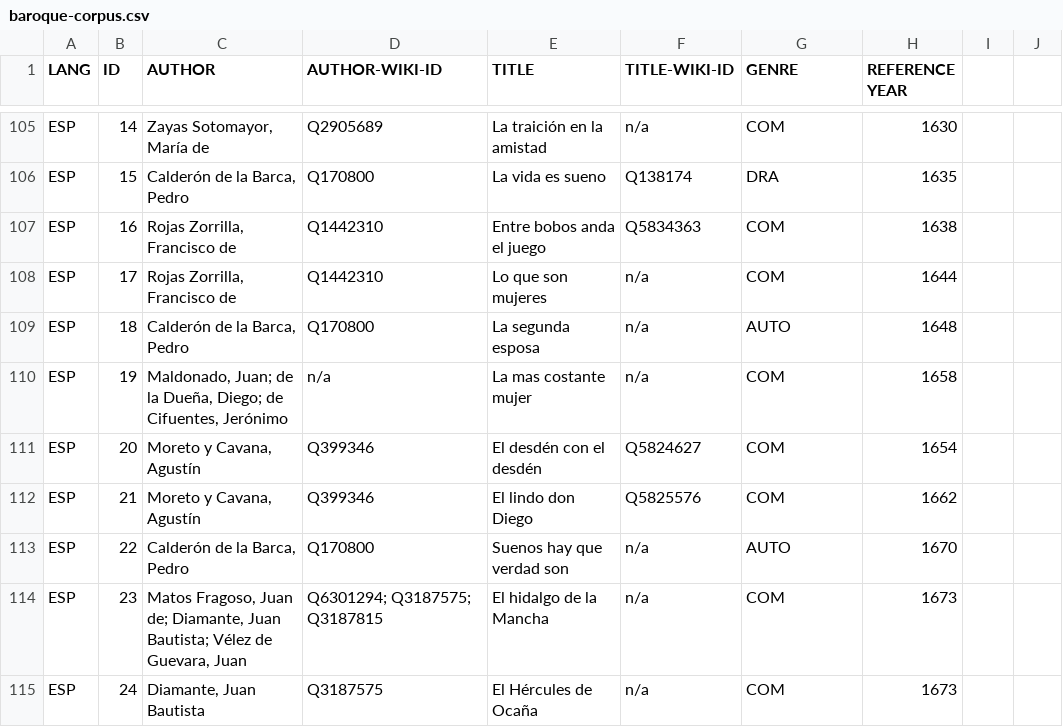
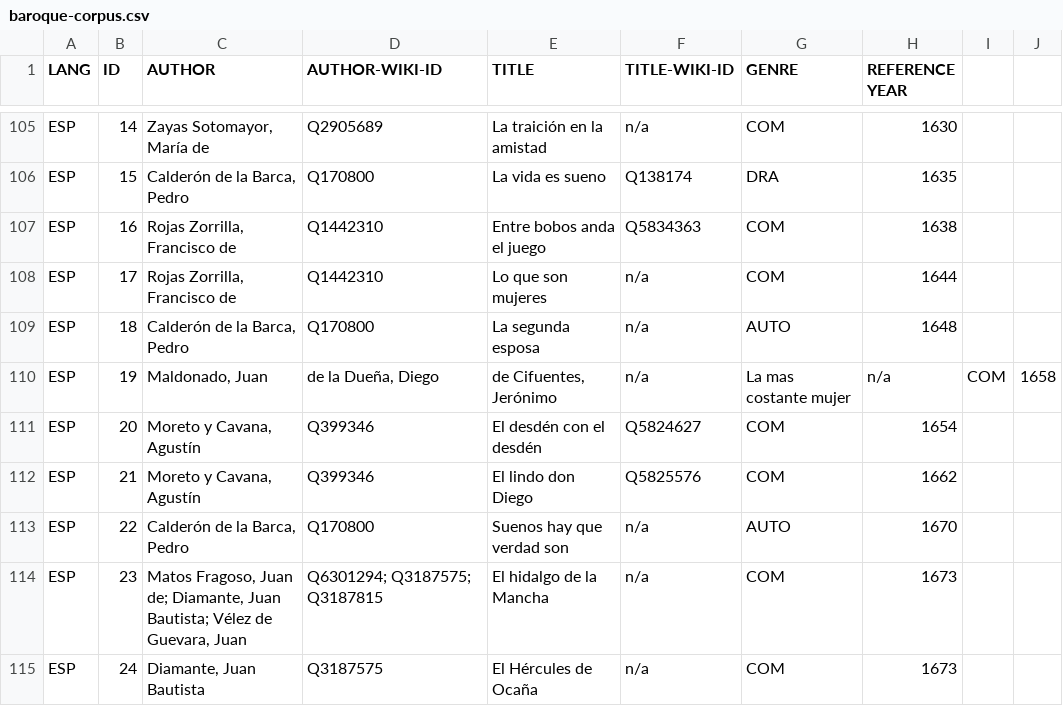
Before and after one commit to lucagiovannini7/emdracor, a CSV file: baroque-corpus.csv, drawn as a sheet; only a part is shown, gaps mark what is left out.

Commit message:
Update baroque-corpus.csv

```diff
--- a/baroque-corpus.csv
+++ b/baroque-corpus.csv
@@ -109,3 +109,3 @@ ESP;17;Rojas Zorrilla, Francisco de;Q1442310;Lo que son mujeres;n/a;COM;1644
 ESP;18;Calderón de la Barca, Pedro;Q170800;La segunda esposa;n/a;AUTO;1648
-ESP;19;"Maldonado, Juan; de la Dueña, Diego; de Cifuentes, Jerónimo ";n/a;La mas costante mujer;n/a;COM;1658
+ESP;19;Maldonado, Juan; de la Dueña, Diego; de Cifuentes, Jerónimo;n/a;La mas costante mujer;n/a;COM;1658
 ESP;20;Moreto y Cavana, Agustín;Q399346;El desdén con el desdén;Q5824627;COM;1654
```
